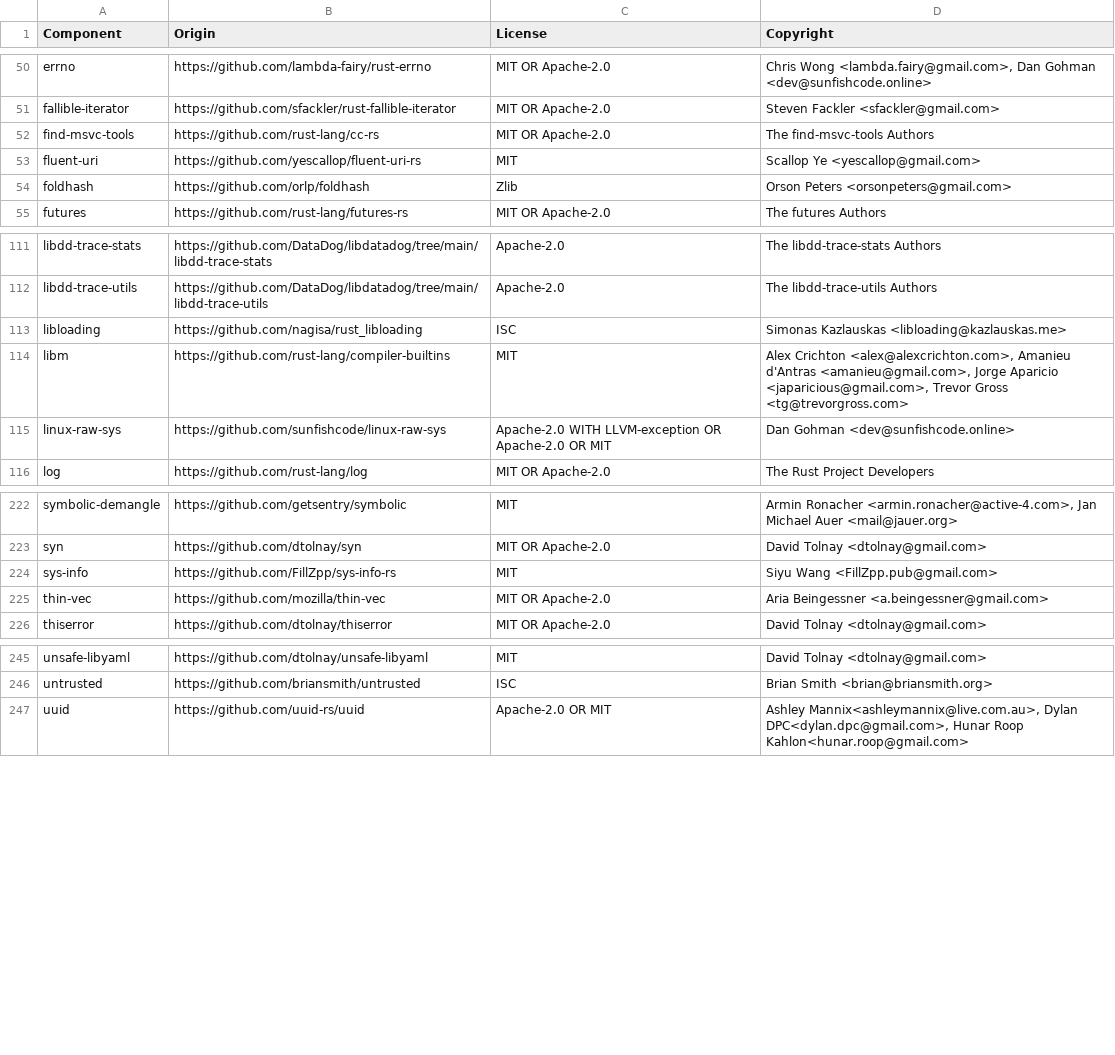
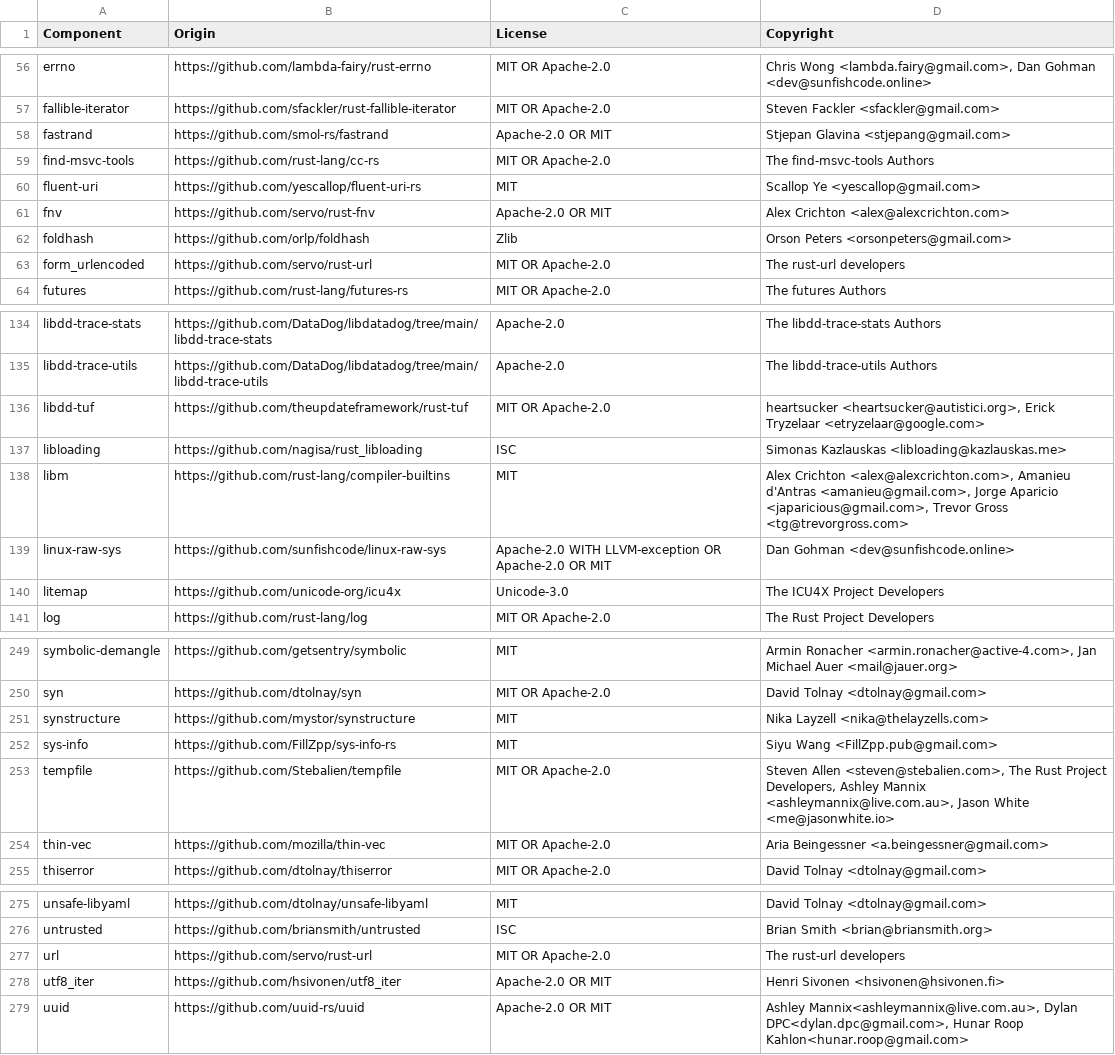
Before and after one commit to DataDog/libdatadog-nodejs, a CSV file: LICENSE-3rdparty.csv, drawn as a sheet; only a part is shown, gaps mark what is left out; the diff covers the shown part only.

```diff
--- a/LICENSE-3rdparty.csv
+++ b/LICENSE-3rdparty.csv
@@ -51,5 +57,8 @@ errno,https://github.com/lambda-fairy/rust-errno,MIT OR Apache-2.0,"Chris Wong <
 fallible-iterator,https://github.com/sfackler/rust-fallible-iterator,MIT OR Apache-2.0,Steven Fackler <sfackler@gmail.com>
+fastrand,https://github.com/smol-rs/fastrand,Apache-2.0 OR MIT,Stjepan Glavina <stjepang@gmail.com>
 find-msvc-tools,https://github.com/rust-lang/cc-rs,MIT OR Apache-2.0,The find-msvc-tools Authors
 fluent-uri,https://github.com/yescallop/fluent-uri-rs,MIT,Scallop Ye <yescallop@gmail.com>
+fnv,https://github.com/servo/rust-fnv,Apache-2.0  OR  MIT,Alex Crichton <alex@alexcrichton.com>
 foldhash,https://github.com/orlp/foldhash,Zlib,Orson Peters <orsonpeters@gmail.com>
+form_urlencoded,https://github.com/servo/rust-url,MIT OR Apache-2.0,The rust-url developers
 futures,https://github.com/rust-lang/futures-rs,MIT OR Apache-2.0,The futures Authors
@@ -112,2 +135,3 @@ libdd-trace-stats,https://github.com/DataDog/libdatadog/tree/main/libdd-trace-st
 libdd-trace-utils,https://github.com/DataDog/libdatadog/tree/main/libdd-trace-utils,Apache-2.0,The libdd-trace-utils Authors
+libdd-tuf,https://github.com/theupdateframework/rust-tuf,MIT OR Apache-2.0,"heartsucker <heartsucker@autistici.org>, Erick Tryzelaar <etryzelaar@google.com>"
 libloading,https://github.com/nagisa/rust_libloading,ISC,Simonas Kazlauskas <libloading@kazlauskas.me>
@@ -115,2 +139,3 @@ libm,https://github.com/rust-lang/compiler-builtins,MIT,"Alex Crichton <alex@ale
 linux-raw-sys,https://github.com/sunfishcode/linux-raw-sys,Apache-2.0 WITH LLVM-exception OR Apache-2.0 OR MIT,Dan Gohman <dev@sunfishcode.online>
+litemap,https://github.com/unicode-org/icu4x,Unicode-3.0,The ICU4X Project Developers
 log,https://github.com/rust-lang/log,MIT OR Apache-2.0,The Rust Project Developers
@@ -223,3 +250,5 @@ symbolic-demangle,https://github.com/getsentry/symbolic,MIT,"Armin Ronacher <arm
 syn,https://github.com/dtolnay/syn,MIT OR Apache-2.0,David Tolnay <dtolnay@gmail.com>
+synstructure,https://github.com/mystor/synstructure,MIT,Nika Layzell <nika@thelayzells.com>
 sys-info,https://github.com/FillZpp/sys-info-rs,MIT,Siyu Wang <FillZpp.pub@gmail.com>
+tempfile,https://github.com/Stebalien/tempfile,MIT OR Apache-2.0,"Steven Allen <steven@stebalien.com>, The Rust Project Developers, Ashley Mannix <ashleymannix@live.com.au>, Jason White <me@jasonwhite.io>"
 thin-vec,https://github.com/mozilla/thin-vec,MIT OR Apache-2.0,Aria Beingessner <a.beingessner@gmail.com>
@@ -246,2 +276,4 @@ unsafe-libyaml,https://github.com/dtolnay/unsafe-libyaml,MIT,David Tolnay <dtoln
 untrusted,https://github.com/briansmith/untrusted,ISC,Brian Smith <brian@briansmith.org>
+url,https://github.com/servo/rust-url,MIT OR Apache-2.0,The rust-url developers
+utf8_iter,https://github.com/hsivonen/utf8_iter,Apache-2.0 OR MIT,Henri Sivonen <hsivonen@hsivonen.fi>
 uuid,https://github.com/uuid-rs/uuid,Apache-2.0 OR MIT,"Ashley Mannix<ashleymannix@live.com.au>, Dylan DPC<dylan.dpc@gmail.com>, Hunar Roop Kahlon<hunar.roop@gmail.com>"
```
Also changed, not shown: 31 added rows elsewhere in this file, 6 other files.
